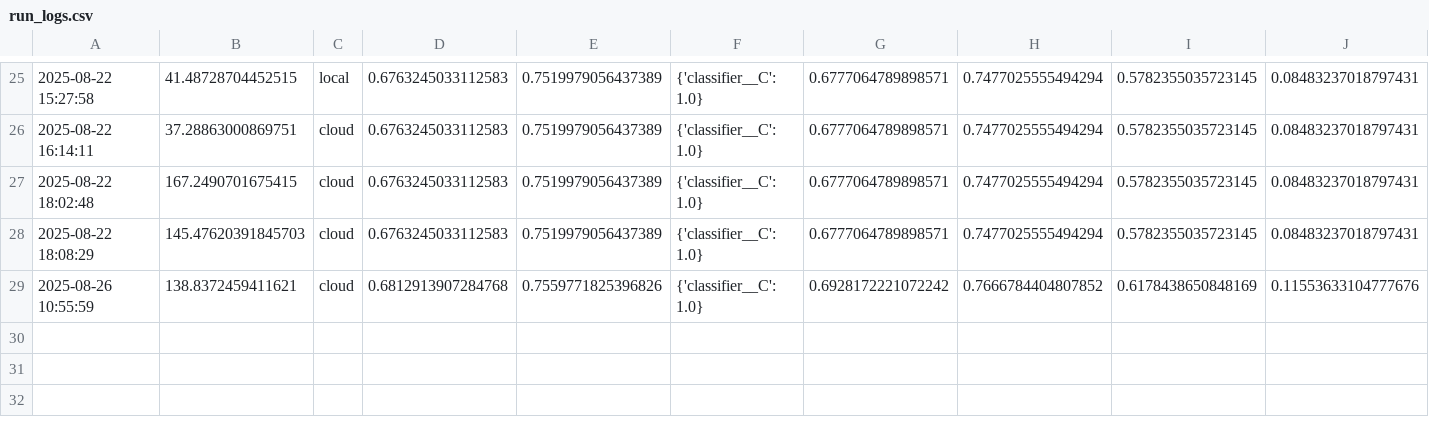
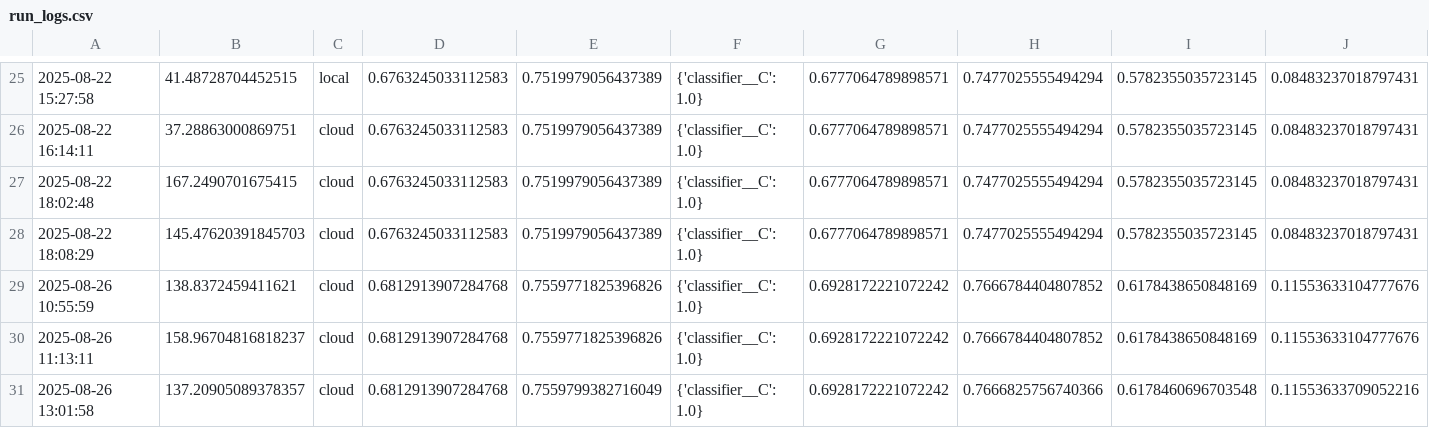
Before and after one commit to dougstrouth/heart_disease, a CSV file: run_logs.csv, drawn as a sheet; only a part is shown, gaps mark what is left out; rows hold the shown columns only; the diff names each change by its address in the sheet, - before the commit and + after, or states it on an @@ line.

```diff
--- a/run_logs.csv
+++ b/run_logs.csv
+row 30: 2025-08-26 11:13:11 | 158.96704816818237 | cloud | 0.6812913907284768 | 0.7559771825396826 | {'classifier__C': 1.0} | 0.6928172221072242 | 0.7666784404807852 | 0.6178438650848169 | 0.11553633104777676
+row 31: 2025-08-26 13:01:58 | 137.20905089378357 | cloud | 0.6812913907284768 | 0.7559799382716049 | {'classifier__C': 1.0} | 0.6928172221072242 | 0.7666825756740366 | 0.6178460696703548 | 0.11553633709052216
```
Also changed, not shown: 15 other files.
